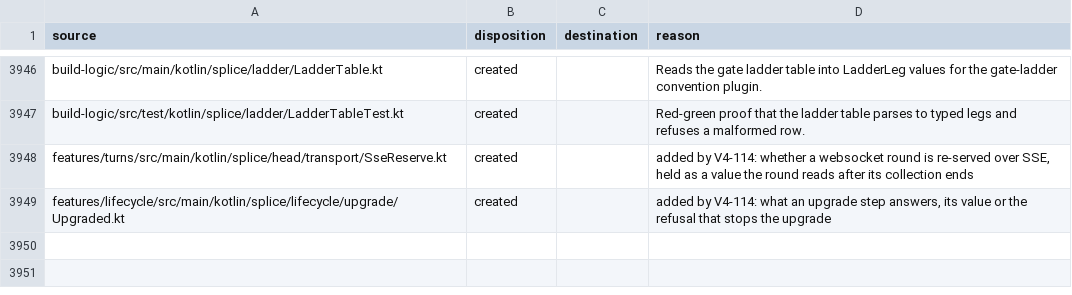
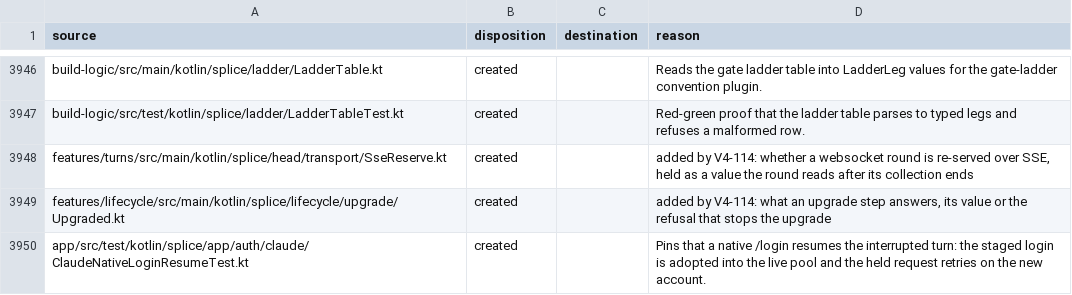
Before and after one commit to torad-labs/splice, a TSV file: .dev/restructure/capabilities.tsv, drawn as a sheet; only a part is shown, gaps mark what is left out.

Commit message:
fix(claude): repo-6b's native /login hotfix, installed Oct 9, 2:06 AM CT: a staged login joins the live account pool and the interrupted turn resumes on it

```diff
--- a/.dev/restructure/capabilities.tsv
+++ b/.dev/restructure/capabilities.tsv
@@ -3949 +3949,2 @@ features/turns/src/main/kotlin/splice/head/transport/SseReserve.kt	created		adde
 features/lifecycle/src/main/kotlin/splice/lifecycle/upgrade/Upgraded.kt	created		added by V4-114: what an upgrade step answers, its value or the refusal that stops the upgrade
+app/src/test/kotlin/splice/app/auth/claude/ClaudeNativeLoginResumeTest.kt	created		Pins that a native /login resumes the interrupted turn: the staged login is adopted into the live pool and the held request retries on the new account.
```
Also changed, not shown: 11 other files.
